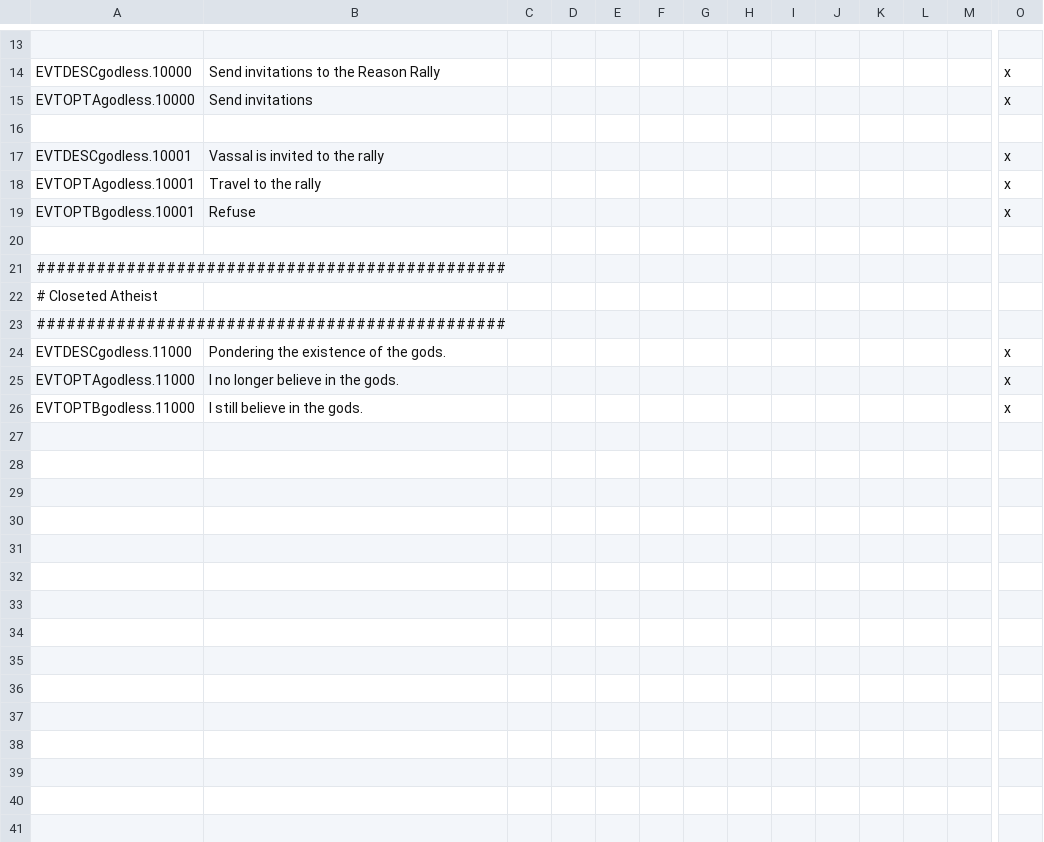
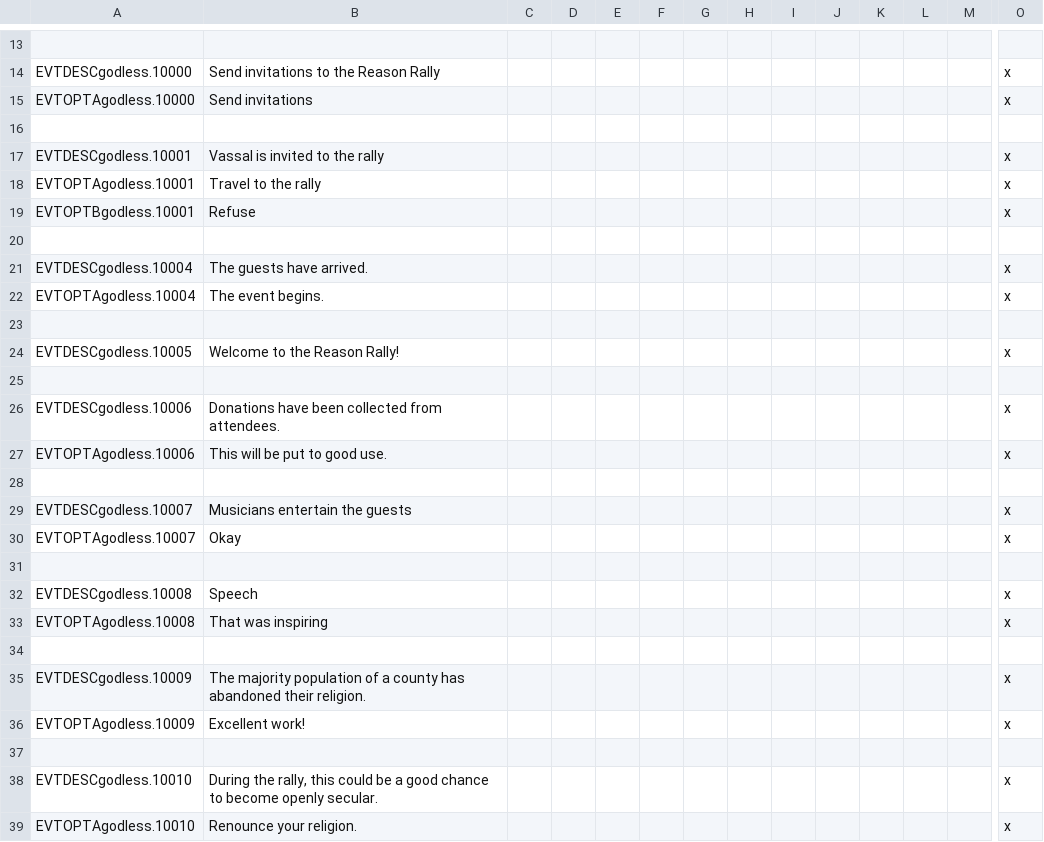
Before and after one commit to malafein/ck2-godless-kings, a CSV file: godless/localisation/GK_events.csv, drawn as a sheet; only a part is shown, gaps mark what is left out; the shorter side is filled out with more unchanged rows; rows hold the shown columns only; the diff covers the shown part only; the diff names each change by its address in the sheet, - before the commit and + after, or states it on an @@ line.

Commit message:
Reason Rally event and Secular Liberation updates
Reason Rally event created.  Secular Liberation changed to function like
regular religious cb.  Holy sites added back to landed titles.

```diff
--- a/godless/localisation/GK_events.csv
+++ b/godless/localisation/GK_events.csv
+row 20: (empty)
+row 21: EVTDESCgodless.10004 | The guests have arrived. |  |  |  |  |  |  |  |  |  |  |  | x
+row 22: EVTOPTAgodless.10004 | The event begins. |  |  |  |  |  |  |  |  |  |  |  | x
+row 23: (empty)
+row 24: EVTDESCgodless.10005 | Welcome to the Reason Rally! |  |  |  |  |  |  |  |  |  |  |  | x
+row 25: (empty)
+row 26: EVTDESCgodless.10006 | Donations have been collected from attendees. |  |  |  |  |  |  |  |  |  |  |  | x
+row 27: EVTOPTAgodless.10006 | This will be put to good use. |  |  |  |  |  |  |  |  |  |  |  | x
+row 28: (empty)
+row 29: EVTDESCgodless.10007 | Musicians entertain the guests |  |  |  |  |  |  |  |  |  |  |  | x
+row 30: EVTOPTAgodless.10007 | Okay |  |  |  |  |  |  |  |  |  |  |  | x
+row 31: (empty)
+row 32: EVTDESCgodless.10008 | Speech |  |  |  |  |  |  |  |  |  |  |  | x
+row 33: EVTOPTAgodless.10008 | That was inspiring |  |  |  |  |  |  |  |  |  |  |  | x
+row 34: (empty)
+row 35: EVTDESCgodless.10009 | The majority population of a county has abandoned their religion. |  |  |  |  |  |  |  |  |  |  |  | x
+row 36: EVTOPTAgodless.10009 | Excellent work! |  |  |  |  |  |  |  |  |  |  |  | x
+row 37: (empty)
+row 38: EVTDESCgodless.10010 | During the rally, this could be a good chance to become openly secular. |  |  |  |  |  |  |  |  |  |  |  | x
+row 39: EVTOPTAgodless.10010 | Renounce your religion. |  |  |  |  |  |  |  |  |  |  |  | x
```
Also changed, not shown: 13 added rows and 4 edited cells elsewhere in this file, godless/localisation/GK_none.csv, 12 other files.
